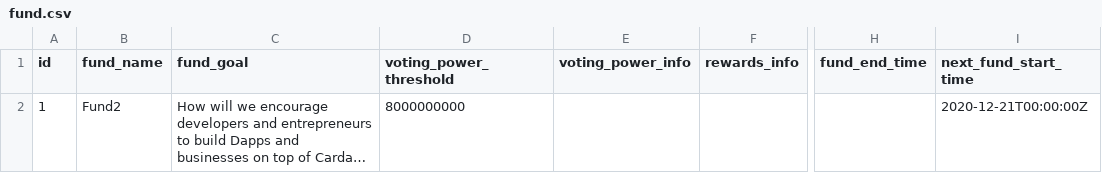
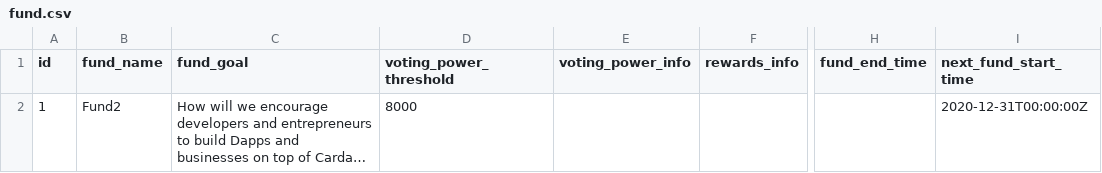
Before and after one commit to input-output-hk/jorvit, a CSV file: assets/fund.csv, drawn as a sheet; only a part is shown, gaps mark what is left out; long unchanged cells end in …; the diff names each change by its address in the sheet, - before the commit and + after, or states it on an @@ line.

Commit message:
update assets

```diff
--- a/assets/fund.csv
+++ b/assets/fund.csv
-D2 (voting_power_threshold): 8000000000
+D2 (voting_power_threshold): 8000
-I2 (next_fund_start_time): 2020-12-21T00:00:00Z
+I2 (next_fund_start_time): 2020-12-31T00:00:00Z
```
Also changed, not shown: 2 other files.
